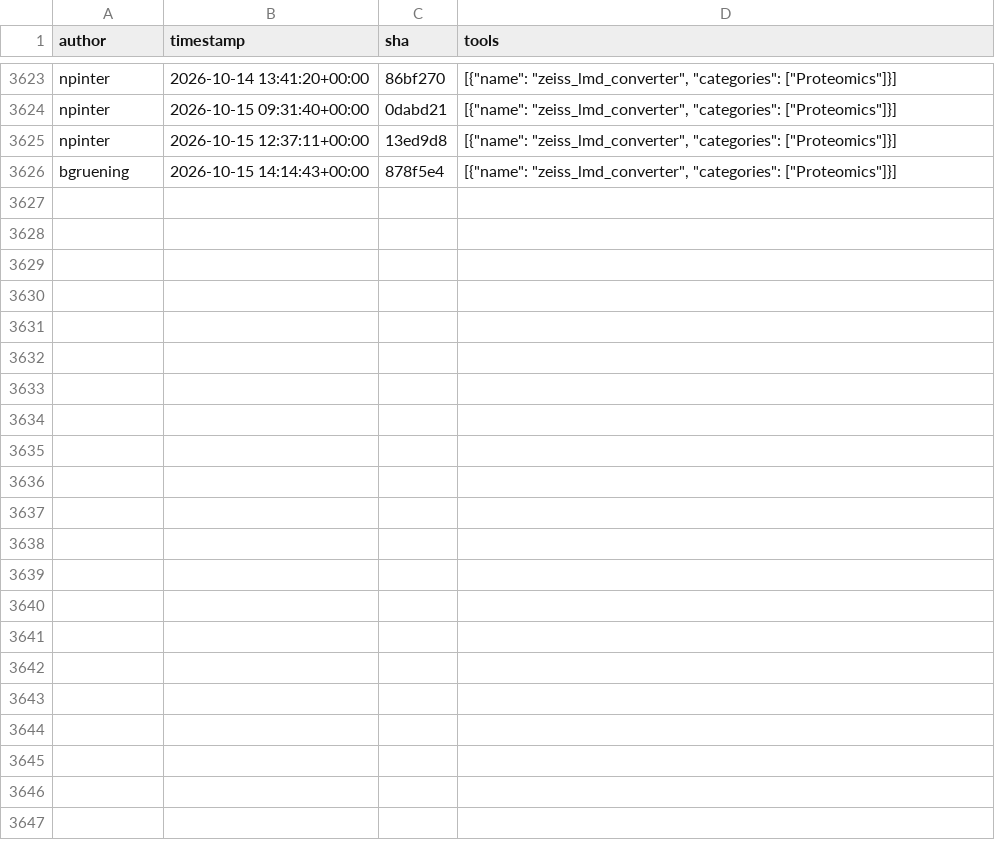
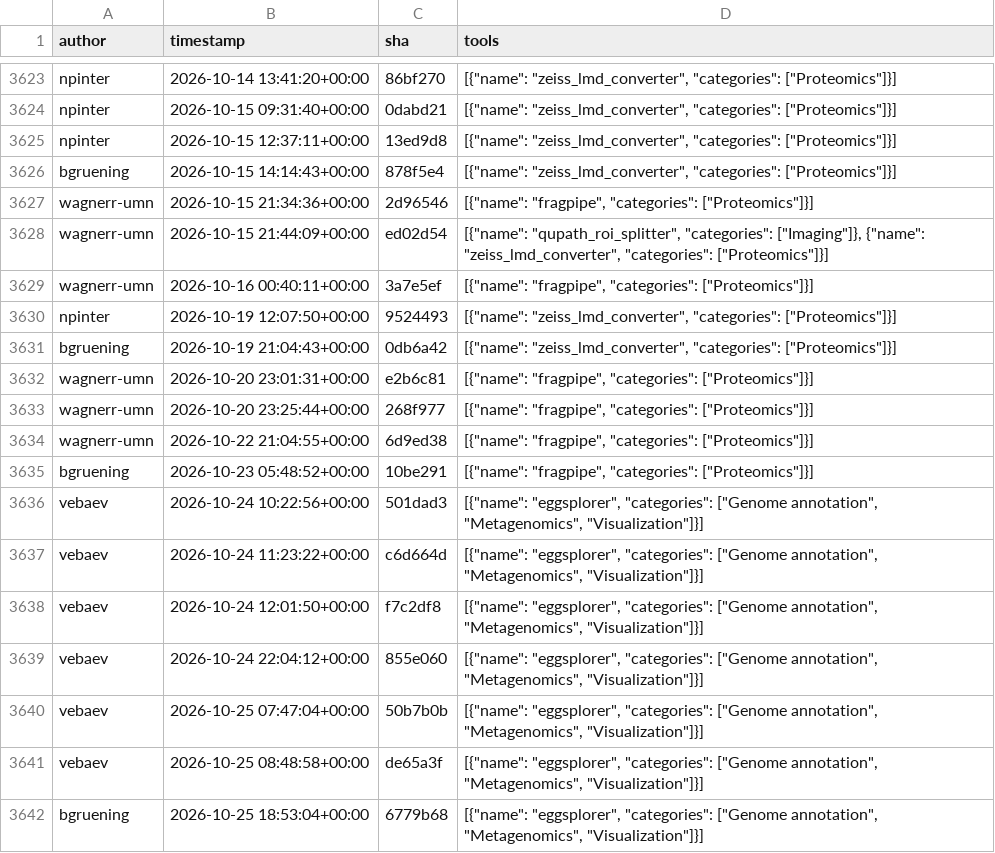
Before and after one commit to kostrykin/galaxy-community-activities, a CSV file: cache/repositories/galaxyproteomics/tools-galaxyp.csv, drawn as a sheet; only a part is shown, gaps mark what is left out.

```diff
--- a/cache/repositories/galaxyproteomics/tools-galaxyp.csv
+++ b/cache/repositories/galaxyproteomics/tools-galaxyp.csv
@@ -3626 +3626,17 @@
 "bgruening","2026-10-15 14:14:43+00:00","878f5e4","[{""name"": ""zeiss_lmd_converter"", ""categories"": [""Proteomics""]}]"
+"wagnerr-umn","2026-10-15 21:34:36+00:00","2d96546","[{""name"": ""fragpipe"", ""categories"": [""Proteomics""]}]"
+"wagnerr-umn","2026-10-15 21:44:09+00:00","ed02d54","[{""name"": ""qupath_roi_splitter"", ""categories"": [""Imaging""]}, {""name"": ""zeiss_lmd_converter"", ""categories"": [""Proteomics""]}]"
+"wagnerr-umn","2026-10-16 00:40:11+00:00","3a7e5ef","[{""name"": ""fragpipe"", ""categories"": [""Proteomics""]}]"
+"npinter","2026-10-19 12:07:50+00:00","9524493","[{""name"": ""zeiss_lmd_converter"", ""categories"": [""Proteomics""]}]"
+"bgruening","2026-10-19 21:04:43+00:00","0db6a42","[{""name"": ""zeiss_lmd_converter"", ""categories"": [""Proteomics""]}]"
+"wagnerr-umn","2026-10-20 23:01:31+00:00","e2b6c81","[{""name"": ""fragpipe"", ""categories"": [""Proteomics""]}]"
+"wagnerr-umn","2026-10-20 23:25:44+00:00","268f977","[{""name"": ""fragpipe"", ""categories"": [""Proteomics""]}]"
+"wagnerr-umn","2026-10-22 21:04:55+00:00","6d9ed38","[{""name"": ""fragpipe"", ""categories"": [""Proteomics""]}]"
+"bgruening","2026-10-23 05:48:52+00:00","10be291","[{""name"": ""fragpipe"", ""categories"": [""Proteomics""]}]"
+"vebaev","2026-10-24 10:22:56+00:00","501dad3","[{""name"": ""eggsplorer"", ""categories"": [""Genome annotation"", ""Metagenomics"", ""Visualization""]}]"
+"vebaev","2026-10-24 11:23:22+00:00","c6d664d","[{""name"": ""eggsplorer"", ""categories"": [""Genome annotation"", ""Metagenomics"", ""Visualization""]}]"
+"vebaev","2026-10-24 12:01:50+00:00","f7c2df8","[{""name"": ""eggsplorer"", ""categories"": [""Genome annotation"", ""Metagenomics"", ""Visualization""]}]"
+"vebaev","2026-10-24 22:04:12+00:00","855e060","[{""name"": ""eggsplorer"", ""categories"": [""Genome annotation"", ""Metagenomics"", ""Visualization""]}]"
+"vebaev","2026-10-25 07:47:04+00:00","50b7b0b","[{""name"": ""eggsplorer"", ""categories"": [""Genome annotation"", ""Metagenomics"", ""Visualization""]}]"
+"vebaev","2026-10-25 08:48:58+00:00","de65a3f","[{""name"": ""eggsplorer"", ""categories"": [""Genome annotation"", ""Metagenomics"", ""Visualization""]}]"
+"bgruening","2026-10-25 18:53:04+00:00","6779b68","[{""name"": ""eggsplorer"", ""categories"": [""Genome annotation"", ""Metagenomics"", ""Visualization""]}]"
```
Also changed, not shown: cache/avatars.csv, cache/repositories/RECETOX/galaxytools.csv, 8 other files.
